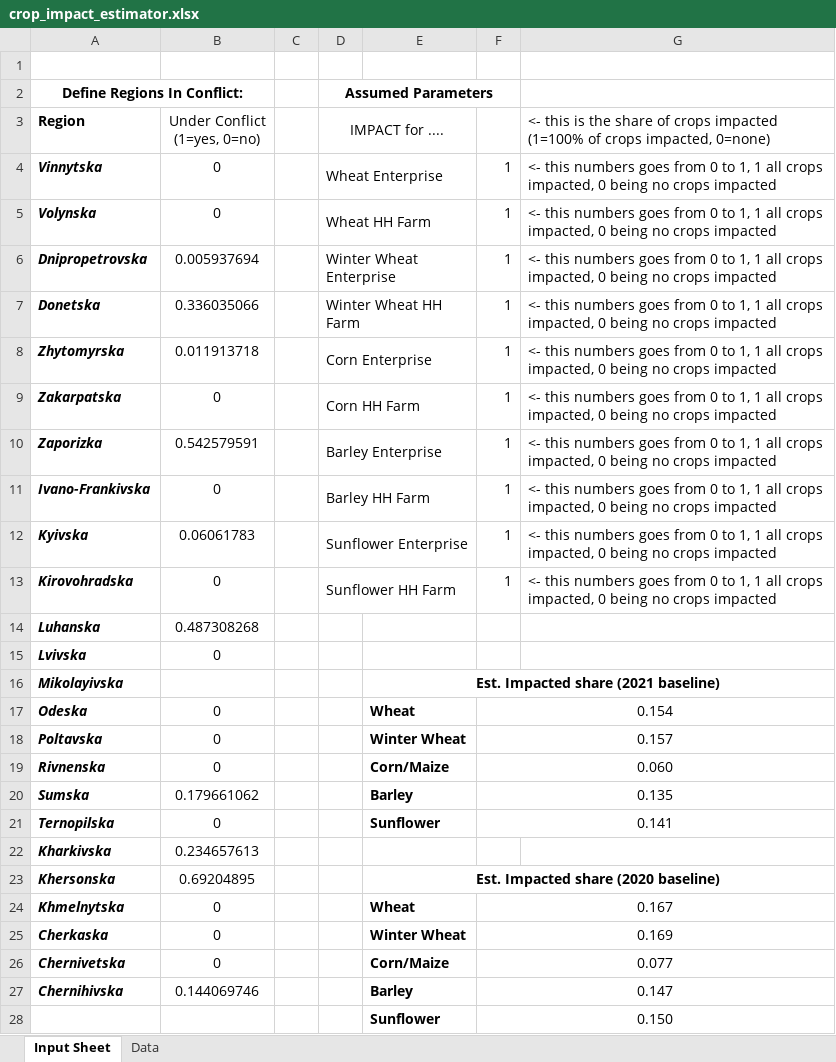
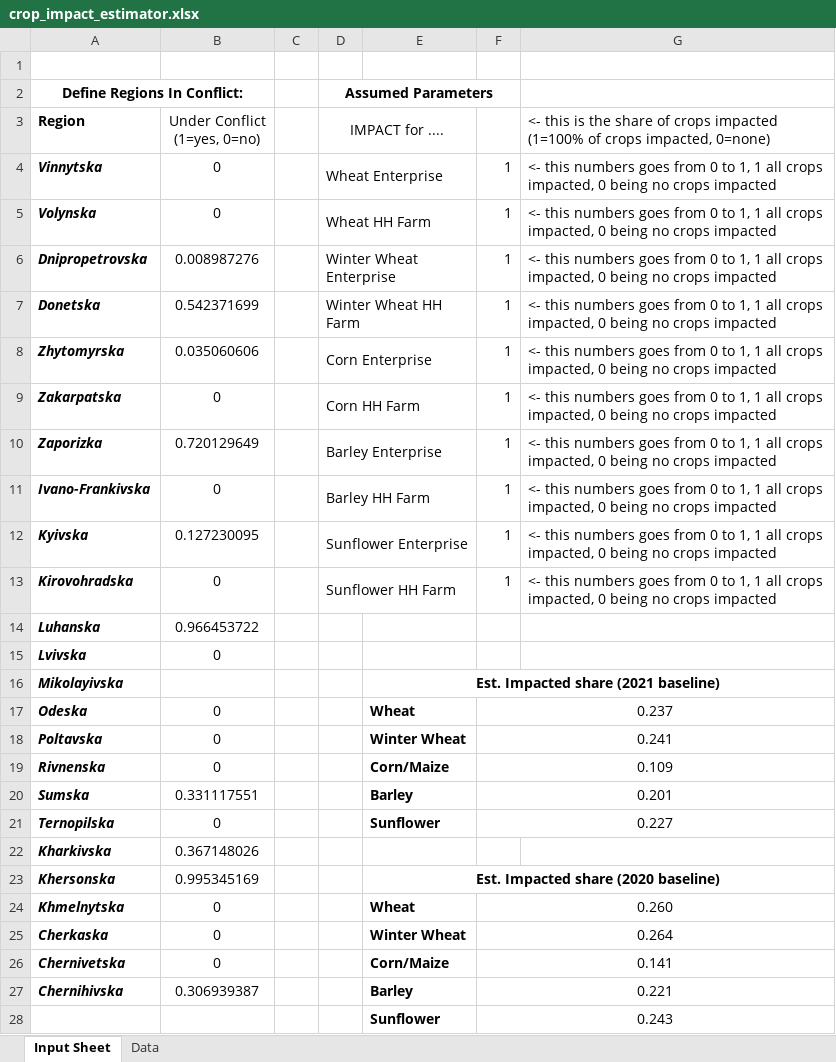
Before and after one commit to amichuda/ukraine-agri-impacts-dashboard, an Excel workbook: excel/crop_impact_estimator.xlsx, sheet Input Sheet, drawn as a sheet; values as stored, in another font and other column widths than the file's, no borders; charts and pictures and conditional formats not drawn; the diff names each change by its address in the sheet, - before the commit and + after, or states it on an @@ line.

```diff
--- a/excel/crop_impact_estimator.xlsx (sheet Input Sheet)
+++ b/excel/crop_impact_estimator.xlsx (sheet Input Sheet)
-B6 (Under Conflict (1=yes, 0=no)): 0.005937694
+B6 (Under Conflict (1=yes, 0=no)): 0.008987276
-B7 (Under Conflict (1=yes, 0=no)): 0.336035066
+B7 (Under Conflict (1=yes, 0=no)): 0.542371699
-B8 (Under Conflict (1=yes, 0=no)): 0.011913718
+B8 (Under Conflict (1=yes, 0=no)): 0.035060606
-B10 (Under Conflict (1=yes, 0=no)): 0.542579591
+B10 (Under Conflict (1=yes, 0=no)): 0.720129649
-B12 (Under Conflict (1=yes, 0=no)): 0.06061783
+B12 (Under Conflict (1=yes, 0=no)): 0.127230095
-B14 (Under Conflict (1=yes, 0=no)): 0.487308268
+B14 (Under Conflict (1=yes, 0=no)): 0.966453722
-F17: 0.154
+F17: 0.237
-F18: 0.157
+F18: 0.241
-F19: 0.060
+F19: 0.109
-B20 (Under Conflict (1=yes, 0=no)): 0.179661062
+B20 (Under Conflict (1=yes, 0=no)): 0.331117551
-F20: 0.135
+F20: 0.201
-F21: 0.141
+F21: 0.227
-B22 (Under Conflict (1=yes, 0=no)): 0.234657613
+B22 (Under Conflict (1=yes, 0=no)): 0.367148026
-B23 (Under Conflict (1=yes, 0=no)): 0.69204895
+B23 (Under Conflict (1=yes, 0=no)): 0.995345169
-F24: 0.167
+F24: 0.260
-F25: 0.169
+F25: 0.264
-F26: 0.077
+F26: 0.141
-B27 (Under Conflict (1=yes, 0=no)): 0.144069746
+B27 (Under Conflict (1=yes, 0=no)): 0.306939387
-F27: 0.147
+F27: 0.221
-F28: 0.150
+F28: 0.243
```
Also changed, not shown: sheet Data, charts or pictures, 1 other file.
